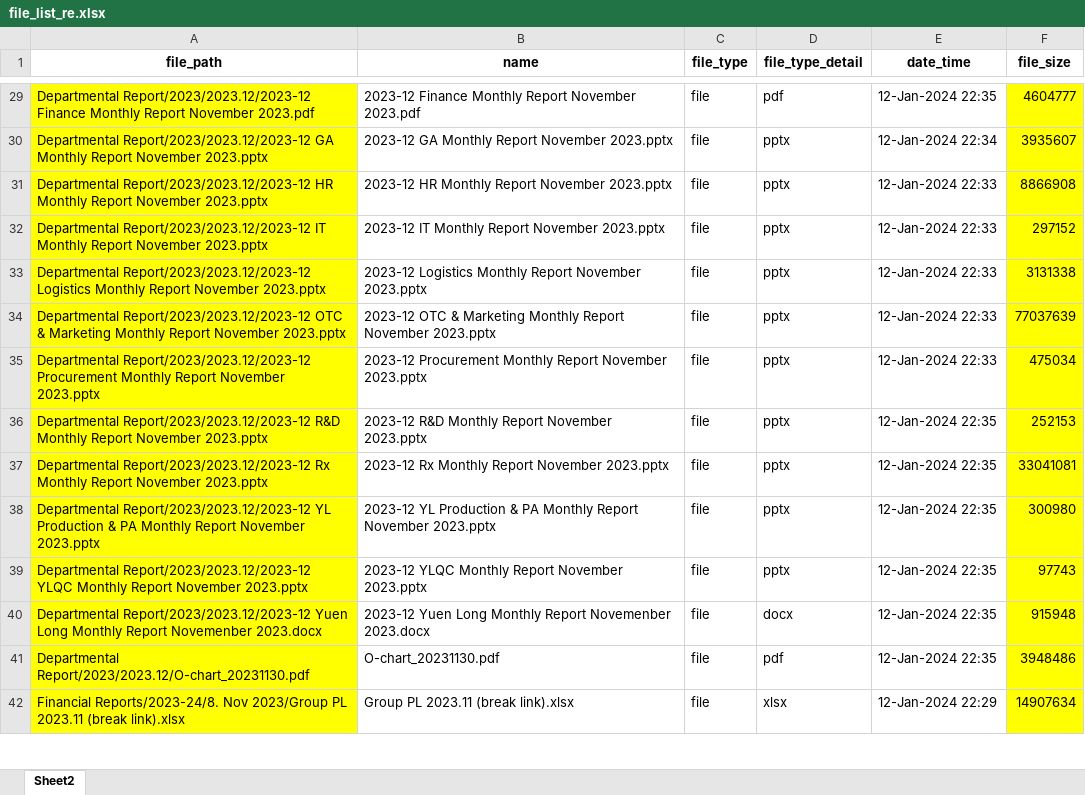
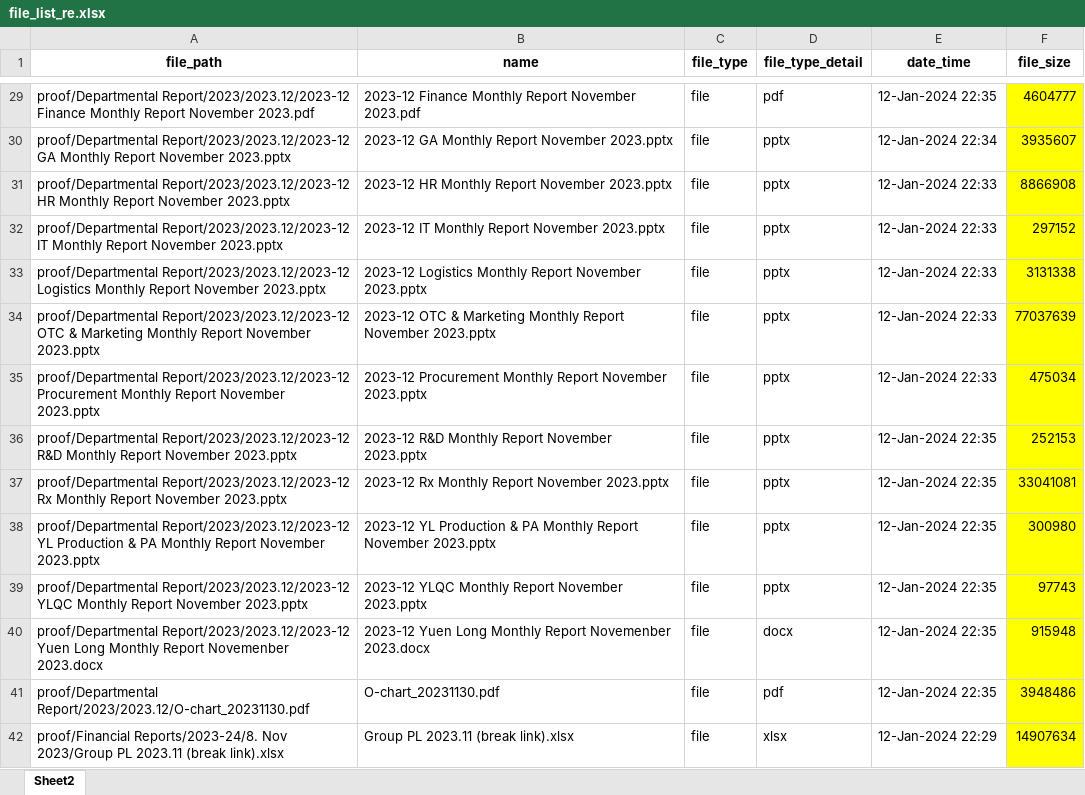
Before and after one commit to Mr-Tree-S/Darkweb_Crawler, an Excel workbook: 2024.02.18/proof/file_list_re.xlsx, sheet Sheet2, drawn as a sheet; only a part is shown, gaps mark what is left out; values as stored, in another font and other column widths than the file's, no borders; the diff covers the shown part only; the diff names each change by its address in the sheet, - before the commit and + after, or states it on an @@ line.

```diff
--- a/2024.02.18/proof/file_list_re.xlsx (sheet Sheet2)
+++ b/2024.02.18/proof/file_list_re.xlsx (sheet Sheet2)
-A29:A42 fill: #FFFF00
+A29:A42 fill: none
-A29 (file_path): Departmental Report/2023/2023.12/2023-12 Finance…
+A29 (file_path): proof/Departmental Report/2023/2023.12/2023-12 Finance…
-A30 (file_path): Departmental Report/2023/2023.12/2023-12 GA…
+A30 (file_path): proof/Departmental Report/2023/2023.12/2023-12 GA…
-A31 (file_path): Departmental Report/2023/2023.12/2023-12 HR…
+A31 (file_path): proof/Departmental Report/2023/2023.12/2023-12 HR…
-A32 (file_path): Departmental Report/2023/2023.12/2023-12 IT…
+A32 (file_path): proof/Departmental Report/2023/2023.12/2023-12 IT…
-A33 (file_path): Departmental Report/2023/2023.12/2023-12 Logistics…
+A33 (file_path): proof/Departmental Report/2023/2023.12/2023-12 Logistics…
-A34 (file_path): Departmental Report/2023/2023.12/2023-12 OTC…
+A34 (file_path): proof/Departmental Report/2023/2023.12/2023-12 OTC…
-A35 (file_path): Departmental Report/2023/2023.12/2023-12 Procurement…
+A35 (file_path): proof/Departmental Report/2023/2023.12/2023-12 Procurement…
-A36 (file_path): Departmental Report/2023/2023.12/2023-12 R&D…
+A36 (file_path): proof/Departmental Report/2023/2023.12/2023-12 R&D…
-A37 (file_path): Departmental Report/2023/2023.12/2023-12 Rx…
+A37 (file_path): proof/Departmental Report/2023/2023.12/2023-12 Rx…
-A38 (file_path): Departmental Report/2023/2023.12/2023-12 YL…
+A38 (file_path): proof/Departmental Report/2023/2023.12/2023-12 YL…
-A39 (file_path): Departmental Report/2023/2023.12/2023-12 YLQC…
+A39 (file_path): proof/Departmental Report/2023/2023.12/2023-12 YLQC…
-A40 (file_path): Departmental Report/2023/2023.12/2023-12 Yuen…
+A40 (file_path): proof/Departmental Report/2023/2023.12/2023-12 Yuen…
-A41 (file_path): Departmental Report/2023/2023.12/O-chart_20231130.pdf
+A41 (file_path): proof/Departmental Report/2023/2023.12/O-chart_20231130.pdf
-A42 (file_path): Financial Reports/2023-24/8. Nov…
+A42 (file_path): proof/Financial Reports/2023-24/8. Nov…
```
Also changed, not shown: 132 edited cells and cell formats elsewhere in this sheet, 1 other file.
